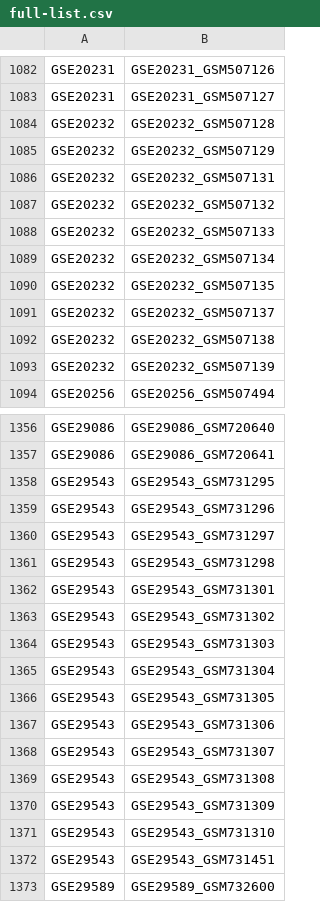
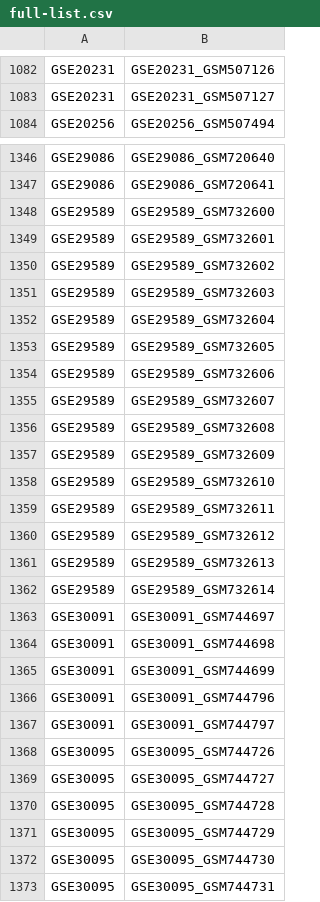
Before and after one commit to AluruLab/tanyard, a CSV file: data/tables/root/full-list.csv, drawn as a sheet; only a part is shown, gaps mark what is left out; the shorter side is filled out with more unchanged rows.

```diff
--- a/data/tables/root/full-list.csv
+++ b/data/tables/root/full-list.csv
@@ -1083,12 +1083,2 @@
 "GSE20231","GSE20231_GSM507127"
-"GSE20232","GSE20232_GSM507128"
-"GSE20232","GSE20232_GSM507129"
-"GSE20232","GSE20232_GSM507131"
-"GSE20232","GSE20232_GSM507132"
-"GSE20232","GSE20232_GSM507133"
-"GSE20232","GSE20232_GSM507134"
-"GSE20232","GSE20232_GSM507135"
-"GSE20232","GSE20232_GSM507137"
-"GSE20232","GSE20232_GSM507138"
-"GSE20232","GSE20232_GSM507139"
 "GSE20256","GSE20256_GSM507494"
@@ -1357,17 +1347,2 @@
 "GSE29086","GSE29086_GSM720641"
-"GSE29543","GSE29543_GSM731295"
-"GSE29543","GSE29543_GSM731296"
-"GSE29543","GSE29543_GSM731297"
-"GSE29543","GSE29543_GSM731298"
-"GSE29543","GSE29543_GSM731301"
-"GSE29543","GSE29543_GSM731302"
-"GSE29543","GSE29543_GSM731303"
-"GSE29543","GSE29543_GSM731304"
-"GSE29543","GSE29543_GSM731305"
-"GSE29543","GSE29543_GSM731306"
-"GSE29543","GSE29543_GSM731307"
-"GSE29543","GSE29543_GSM731308"
-"GSE29543","GSE29543_GSM731309"
-"GSE29543","GSE29543_GSM731310"
-"GSE29543","GSE29543_GSM731451"
 "GSE29589","GSE29589_GSM732600"
```
Also changed, not shown: data/tables/hormone-aba-iaa-ga-br/final-list.csv, data/tables/leaf/final-list.csv, 20 other files.
